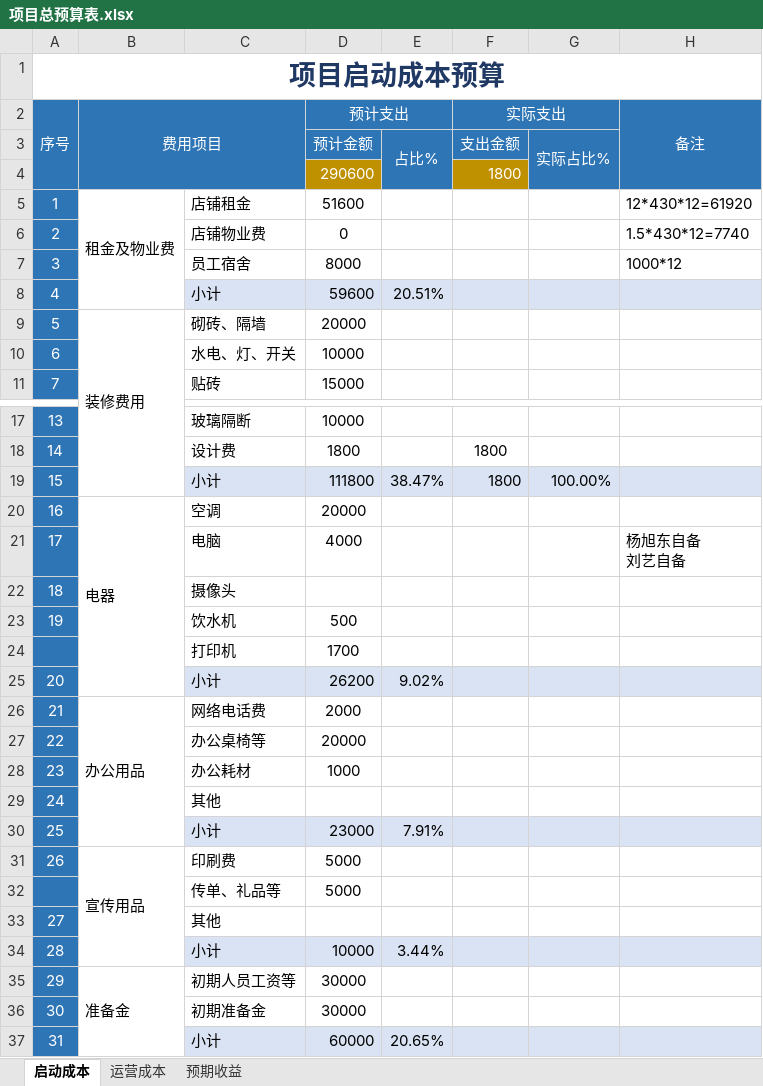
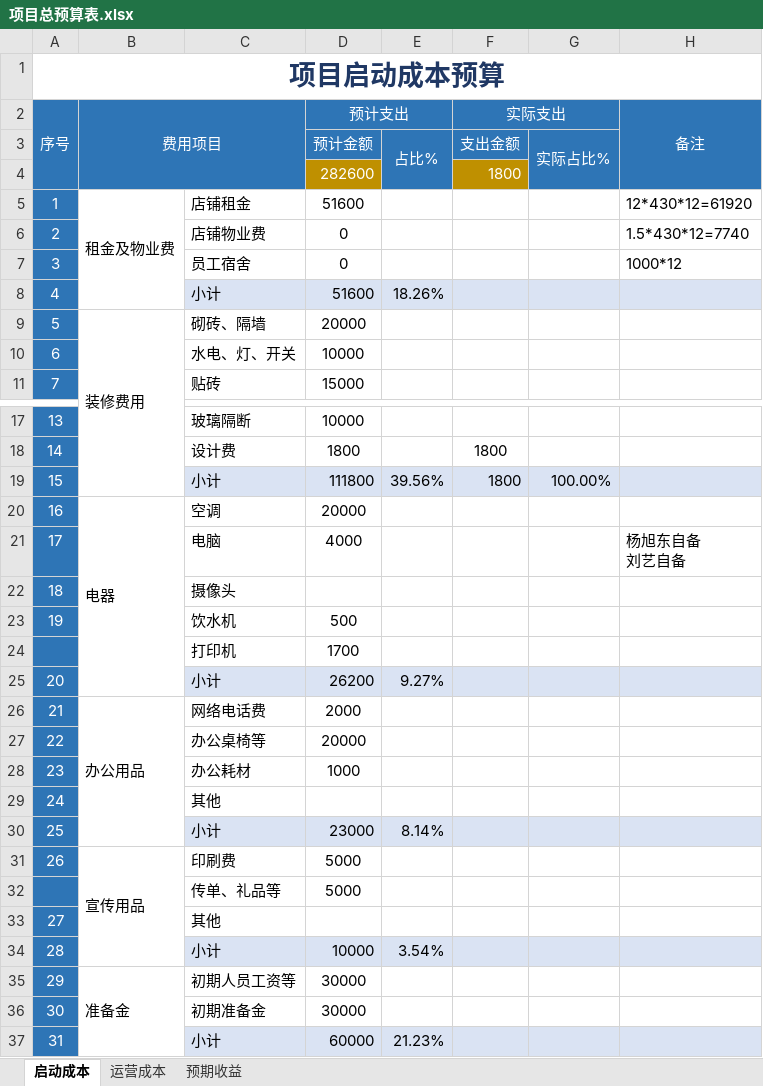
Before and after one commit to linginging/demo, an Excel workbook: 汇览建筑装饰/项目总预算表.xlsx, sheet 启动成本, drawn as a sheet; only a part is shown, gaps mark what is left out; values as stored, in another font and other column widths than the file's, no borders; the diff names each change by its address in the sheet, - before the commit and + after, or states it on an @@ line.

```diff
--- a/汇览建筑装饰/项目总预算表.xlsx (sheet 启动成本)
+++ b/汇览建筑装饰/项目总预算表.xlsx (sheet 启动成本)
-D4 (预计支出): 290600
+D4 (预计支出): 282600
-D7 (预计支出): 8000
+D7 (预计支出): 0
-D8 (预计支出): 59600
+D8 (预计支出): 51600
-E8: 20.51%
+E8: 18.26%
-E19: 38.47%
+E19: 39.56%
-E25: 9.02%
+E25: 9.27%
-E30: 7.91%
+E30: 8.14%
-E34: 3.44%
+E34: 3.54%
-E37: 20.65%
+E37: 21.23%
```
Also changed, not shown: sheet 运营成本, sheet 预期收益, formulas that keep their value, 汇览建筑装饰/薪资组合.xlsx.
